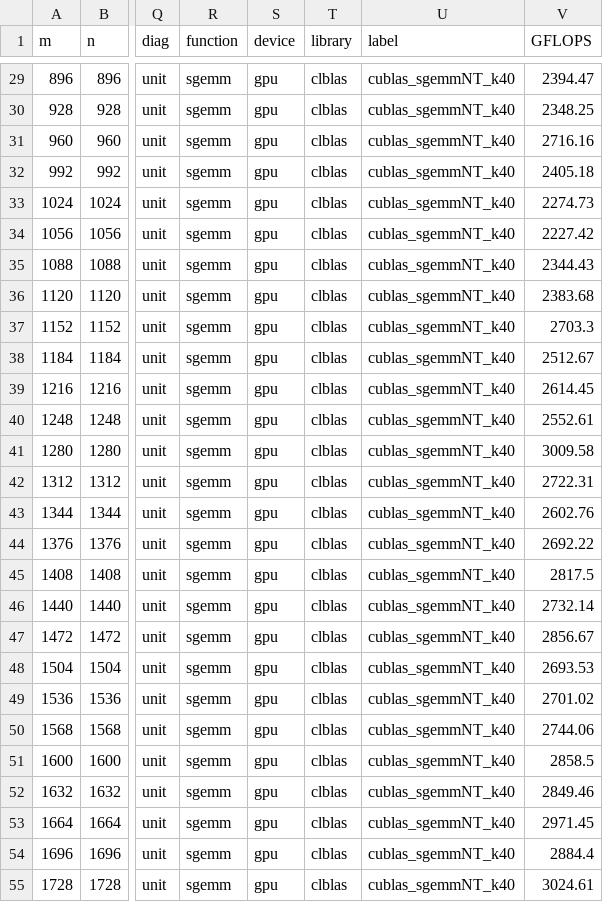
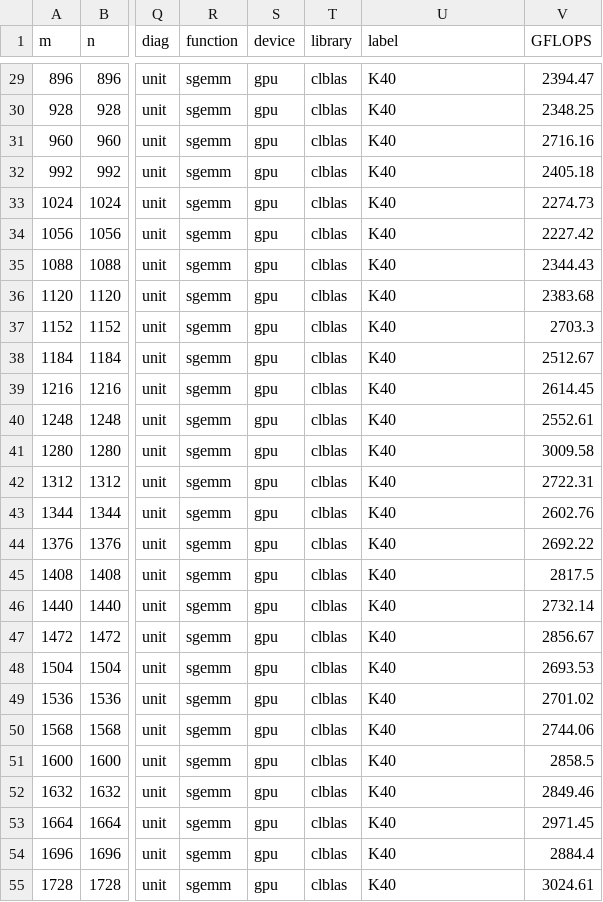
Before and after one commit to clMathLibraries/clBLAS, a CSV file: doc/performance/cuBLAS_7.0/Tesla_K40/sgemm.csv, drawn as a sheet; only a part is shown, gaps mark what is left out; the diff covers the shown part only; the diff names each change by its address in the sheet, - before the commit and + after, or states it on an @@ line.

```diff
--- a/doc/performance/cuBLAS_7.0/Tesla_K40/sgemm.csv
+++ b/doc/performance/cuBLAS_7.0/Tesla_K40/sgemm.csv
-U29:U55 (label): cublas_sgemmNT_k40
+U29:U55 (label): K40
```
Also changed, not shown: 153 edited cells elsewhere in this file, doc/performance/clBLAS_2.6.0/S9150/dtrsm_192.csv, doc/performance/clBLAS_2.6.0/S9150/sgemm_32.csv, 2 other files.
